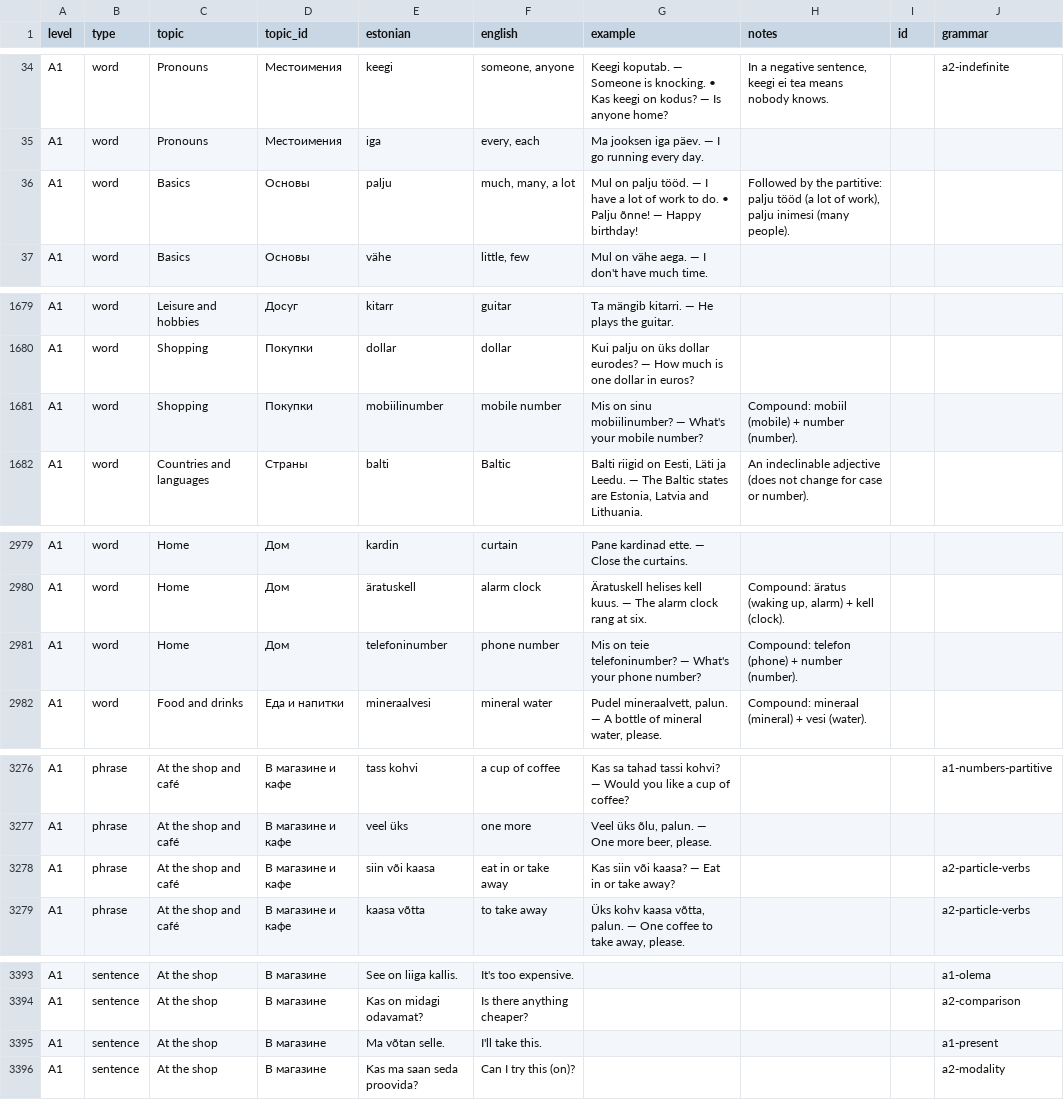
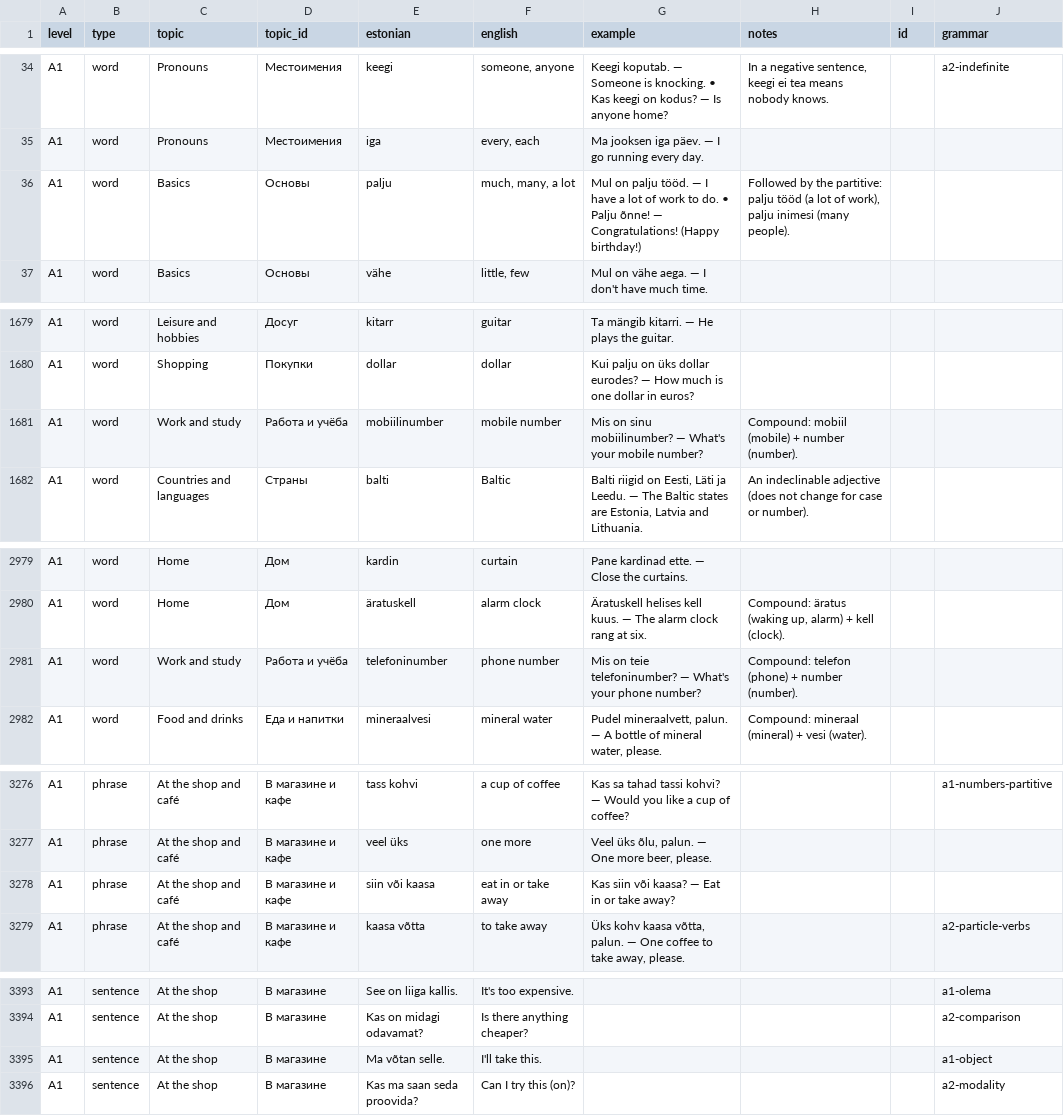
Before and after one commit to mzzlflsh/github.io, a CSV file: dictionary_en.csv, drawn as a sheet; only a part is shown, gaps mark what is left out; the diff covers the shown part only.

```diff
--- a/dictionary_en.csv
+++ b/dictionary_en.csv
@@ -35,3 +35,3 @@ A1;word;Pronouns;Местоимения;keegi;someone, anyone;Keegi koputab. —
 A1;word;Pronouns;Местоимения;iga;every, each;Ma jooksen iga päev. — I go running every day.;;;
-A1;word;Basics;Основы;palju;much, many, a lot;Mul on palju tööd. — I have a lot of work to do. • Palju õnne! — Happy birthday!;Followed by the partitive: palju tööd (a lot of work), palju inimesi (many people).;;
+A1;word;Basics;Основы;palju;much, many, a lot;Mul on palju tööd. — I have a lot of work to do. • Palju õnne! — Congratulations! (Happy birthday!);Followed by the partitive: palju tööd (a lot of work), palju inimesi (many people).;;
 A1;word;Basics;Основы;vähe;little, few;Mul on vähe aega. — I don't have much time.;;;
@@ -1680,3 +1680,3 @@ A1;word;Leisure and hobbies;Досуг;kitarr;guitar;Ta mängib kitarri. — He
 A1;word;Shopping;Покупки;dollar;dollar;Kui palju on üks dollar eurodes? — How much is one dollar in euros?;;;
-A1;word;Shopping;Покупки;mobiilinumber;mobile number;Mis on sinu mobiilinumber? — What's your mobile number?;Compound: mobiil (mobile) + number (number).;;
+A1;word;Work and study;Работа и учёба;mobiilinumber;mobile number;Mis on sinu mobiilinumber? — What's your mobile number?;Compound: mobiil (mobile) + number (number).;;
 A1;word;Countries and languages;Страны;balti;Baltic;Balti riigid on Eesti, Läti ja Leedu. — The Baltic states are Estonia, Latvia and Lithuania.;An indeclinable adjective (does not change for case or number).;;
@@ -2980,3 +2980,3 @@ A1;word;Home;Дом;kardin;curtain;Pane kardinad ette. — Close the curtains.;;
 A1;word;Home;Дом;äratuskell;alarm clock;Äratuskell helises kell kuus. — The alarm clock rang at six.;Compound: äratus (waking up, alarm) + kell (clock).;;
-A1;word;Home;Дом;telefoninumber;phone number;Mis on teie telefoninumber? — What's your phone number?;Compound: telefon (phone) + number (number).;;
+A1;word;Work and study;Работа и учёба;telefoninumber;phone number;Mis on teie telefoninumber? — What's your phone number?;Compound: telefon (phone) + number (number).;;
 A1;word;Food and drinks;Еда и напитки;mineraalvesi;mineral water;Pudel mineraalvett, palun. — A bottle of mineral water, please.;Compound: mineraal (mineral) + vesi (water).;;
@@ -3277,3 +3277,3 @@ A1;phrase;At the shop and café;В магазине и кафе;tass kohvi;a cup
 A1;phrase;At the shop and café;В магазине и кафе;veel üks;one more;Veel üks õlu, palun. — One more beer, please.;;;
-A1;phrase;At the shop and café;В магазине и кафе;siin või kaasa;eat in or take away;Kas siin või kaasa? — Eat in or take away?;;;a2-particle-verbs
+A1;phrase;At the shop and café;В магазине и кафе;siin või kaasa;eat in or take away;Kas siin või kaasa? — Eat in or take away?;;;
 A1;phrase;At the shop and café;В магазине и кафе;kaasa võtta;to take away;Üks kohv kaasa võtta, palun. — One coffee to take away, please.;;;a2-particle-verbs
@@ -3394,3 +3394,3 @@ A1;sentence;At the shop;В магазине;See on liiga kallis.;It's too expens
 A1;sentence;At the shop;В магазине;Kas on midagi odavamat?;Is there anything cheaper?;;;;a2-comparison
-A1;sentence;At the shop;В магазине;Ma võtan selle.;I'll take this.;;;;a1-present
+A1;sentence;At the shop;В магазине;Ma võtan selle.;I'll take this.;;;;a1-object
 A1;sentence;At the shop;В магазине;Kas ma saan seda proovida?;Can I try this (on)?;;;;a2-modality
```
Also changed, not shown: 2 edited cells elsewhere in this file, grammar.csv, 2 other files.
